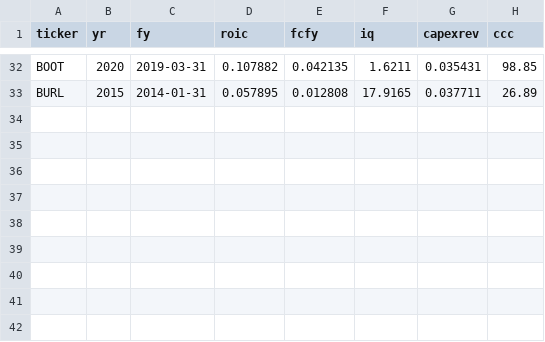
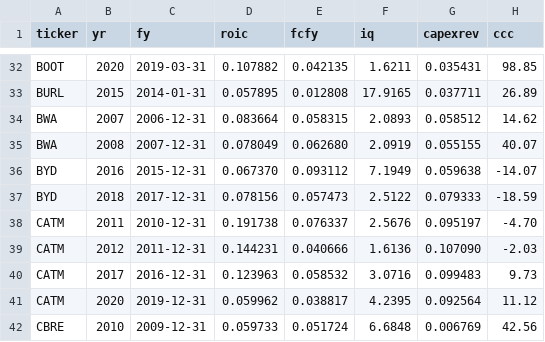
Before and after one commit to WillyHad96/WillyHad96, a CSV file: estudio-calidad-precio-justo/km.csv, drawn as a sheet; only a part is shown, gaps mark what is left out.

```diff
--- a/estudio-calidad-precio-justo/km.csv
+++ b/estudio-calidad-precio-justo/km.csv
@@ -33 +33,10 @@ BOOT,2020,2019-03-31,0.107882,0.042135,1.6211,0.035431,98.85
 BURL,2015,2014-01-31,0.057895,0.012808,17.9165,0.037711,26.89
+BWA,2007,2006-12-31,0.083664,0.058315,2.0893,0.058512,14.62
+BWA,2008,2007-12-31,0.078049,0.062680,2.0919,0.055155,40.07
+BYD,2016,2015-12-31,0.067370,0.093112,7.1949,0.059638,-14.07
+BYD,2018,2017-12-31,0.078156,0.057473,2.5122,0.079333,-18.59
+CATM,2011,2010-12-31,0.191738,0.076337,2.5676,0.095197,-4.70
+CATM,2012,2011-12-31,0.144231,0.040666,1.6136,0.107090,-2.03
+CATM,2017,2016-12-31,0.123963,0.058532,3.0716,0.099483,9.73
+CATM,2020,2019-12-31,0.059962,0.038817,4.2395,0.092564,11.12
+CBRE,2010,2009-12-31,0.059733,0.051724,6.6848,0.006769,42.56
```
